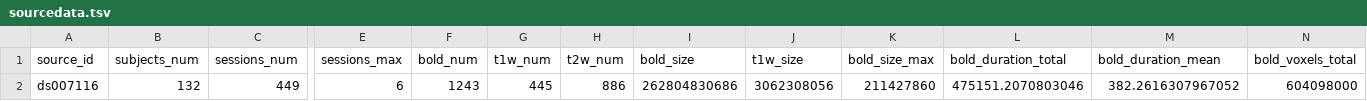
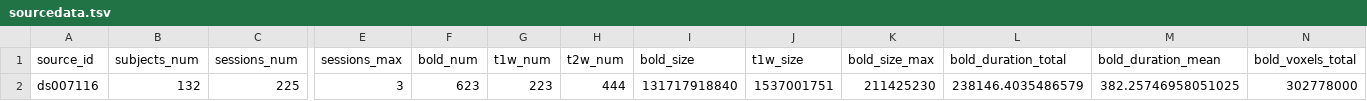
Before and after one commit to OpenNeuroStudies/study-ds007116, a TSV file: sourcedata/sourcedata.tsv, drawn as a sheet; only a part is shown, gaps mark what is left out; the diff names each change by its address in the sheet, - before the commit and + after, or states it on an @@ line.

```diff
--- a/sourcedata/sourcedata.tsv
+++ b/sourcedata/sourcedata.tsv
-C2 (sessions_num): 449
+C2 (sessions_num): 225
-E2 (sessions_max): 6
+E2 (sessions_max): 3
-F2 (bold_num): 1243
+F2 (bold_num): 623
-G2 (t1w_num): 445
+G2 (t1w_num): 223
-H2 (t2w_num): 886
+H2 (t2w_num): 444
-I2 (bold_size): 262804830686
+I2 (bold_size): 131717918840
-J2 (t1w_size): 3062308056
+J2 (t1w_size): 1537001751
-K2 (bold_size_max): 211427860
+K2 (bold_size_max): 211425230
-L2 (bold_duration_total): 475151.2070803046
+L2 (bold_duration_total): 238146.4035486579
-M2 (bold_duration_mean): 382.2616307967052
+M2 (bold_duration_mean): 382.25746958051025
-N2 (bold_voxels_total): 604098000
+N2 (bold_voxels_total): 302778000
```
Also changed, not shown: 1 other file.
